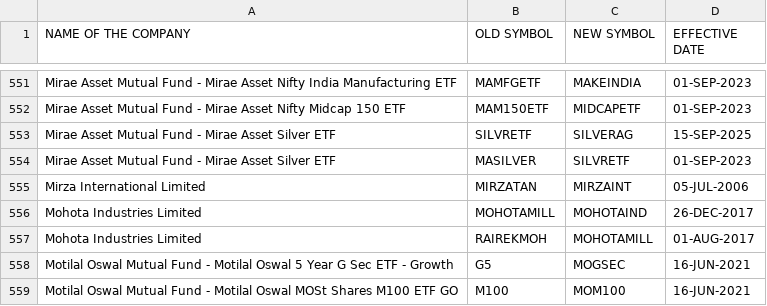
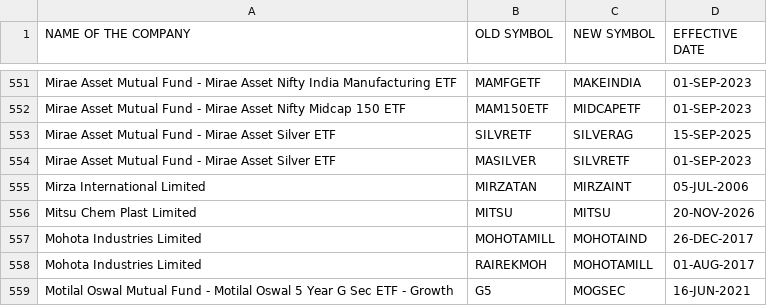
Before and after one commit to Pareshking/Paresh, a CSV file: data/reference/nse/symbolchange.csv, drawn as a sheet; only a part is shown, gaps mark what is left out; the shorter side is filled out with more unchanged rows.

```diff
--- a/data/reference/nse/symbolchange.csv
+++ b/data/reference/nse/symbolchange.csv
@@ -555,2 +555,3 @@ Mirae Asset Mutual Fund - Mirae Asset Silver ETF,MASILVER,SILVRETF,01-SEP-2023
 Mirza International Limited,MIRZATAN,MIRZAINT,05-JUL-2006
+Mitsu Chem Plast Limited,MITSU,MITSU,20-NOV-2026
 Mohota Industries Limited,MOHOTAMILL,MOHOTAIND,26-DEC-2017
```
Also changed, not shown: data/reference/nse/equity_l.csv, data/reference/nse/namechange.csv, 4 other files.
